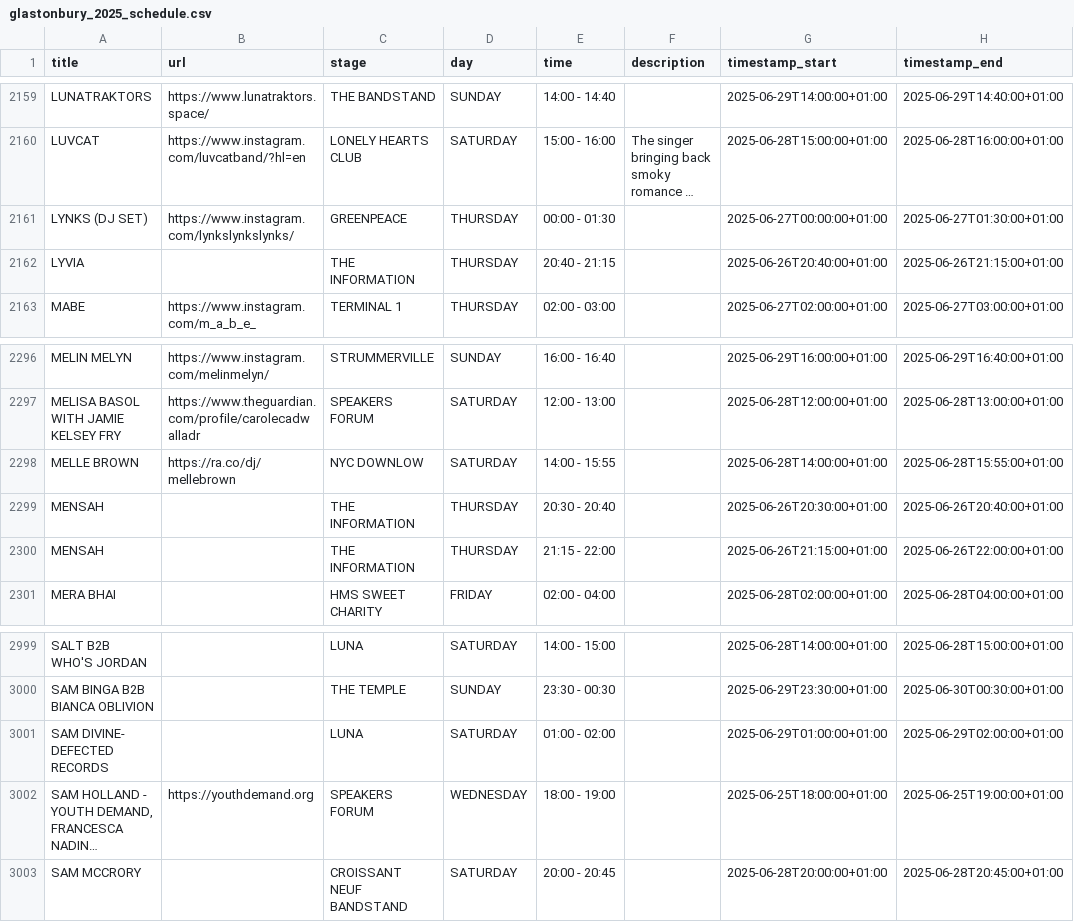
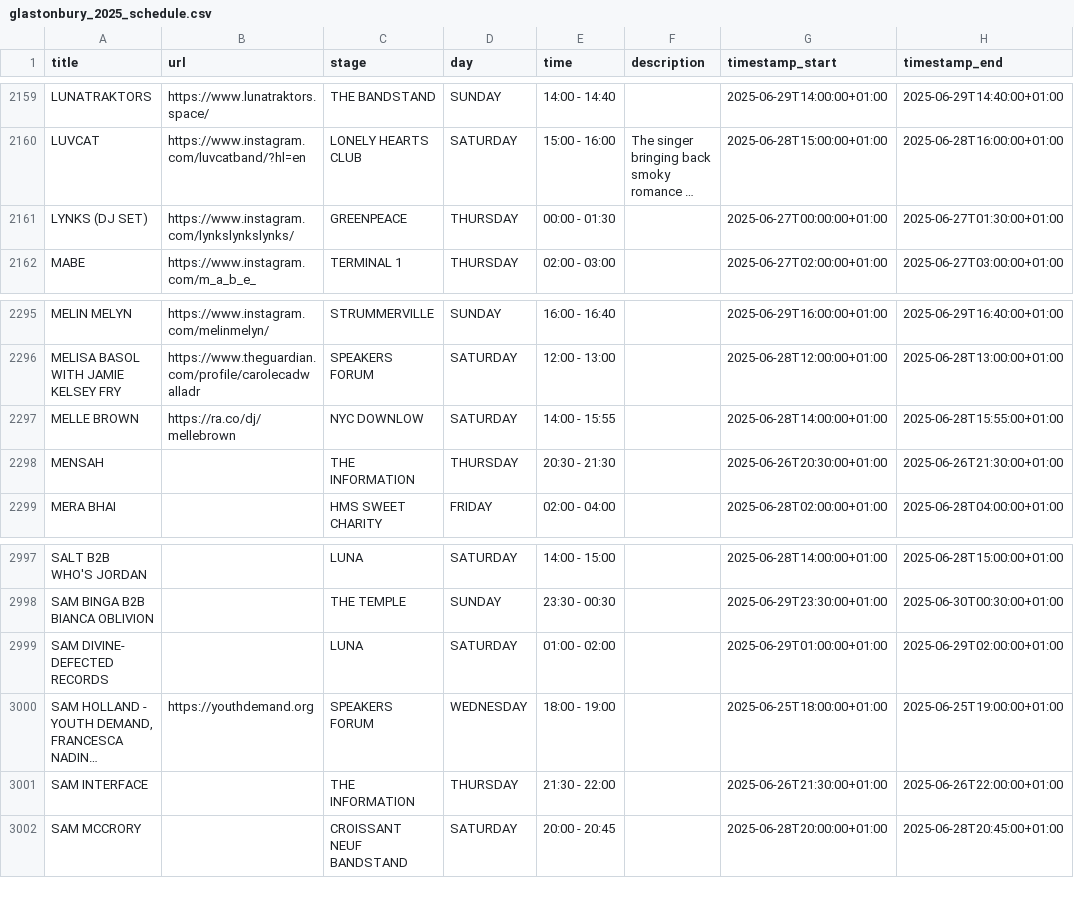
Before and after one commit to Jonty/glastoscrape, a CSV file: glastonbury_2025_schedule.csv, drawn as a sheet; only a part is shown, gaps mark what is left out; long unchanged cells end in …; removed rows and columns are numbered as before the commit, all else as after; the diff names each change by its address in the sheet, - before the commit and + after, or states it on an @@ line.

Commit message:
Automatic Glastonbury listings update

```diff
--- a/glastonbury_2025_schedule.csv
+++ b/glastonbury_2025_schedule.csv
-row 2162: LYVIA |  | THE INFORMATION | THURSDAY | 20:40 - 21:15 |  | 2025-06-26T20:40:00+01:00 | 2025-06-26T21:15:00+01:00
-E2298 (time): 20:30 - 20:40
+E2298 (time): 20:30 - 21:30
-H2298 (timestamp_end): 2025-06-26T20:40:00+01:00
+H2298 (timestamp_end): 2025-06-26T21:30:00+01:00
-row 2300: MENSAH |  | THE INFORMATION | THURSDAY | 21:15 - 22:00 |  | 2025-06-26T21:15:00+01:00 | 2025-06-26T22:00:00+01:00
+row 3001: SAM INTERFACE |  | THE INFORMATION | THURSDAY | 21:30 - 22:00 |  | 2025-06-26T21:30:00+01:00 | 2025-06-26T22:00:00+01:00
```
